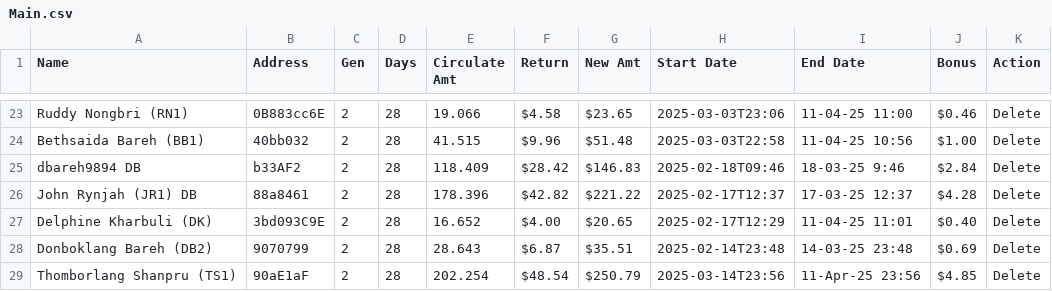
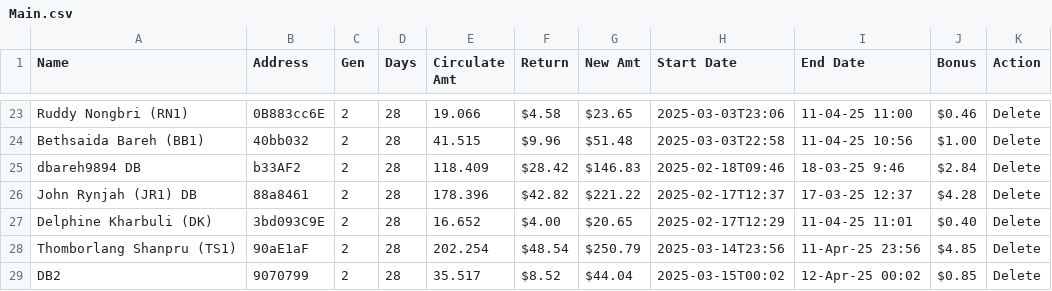
Before and after one commit to servodata98/outstandingsheetxczdv-bnmhgdaegthm-datkhfscbnlpmnb, a CSV file: outstandingsheetxczdv-bnmhgdaegthm-datkhfscbnlpmnb/Main.csv, drawn as a sheet; only a part is shown, gaps mark what is left out.

Commit message:
Update CSV file

```diff
--- a/outstandingsheetxczdv-bnmhgdaegthm-datkhfscbnlpmnb/Main.csv
+++ b/outstandingsheetxczdv-bnmhgdaegthm-datkhfscbnlpmnb/Main.csv
@@ -27,3 +27,3 @@ John Rynjah (JR1) DB,88a8461,2,28,178.396,$42.82 ,$221.22 ,2025-02-17T12:37,17-0
 Delphine Kharbuli (DK),3bd093C9E,2,28,16.652,$4.00 ,$20.65 ,2025-02-17T12:29,11-04-25 11:01,$0.40 ,Delete
-Donboklang Bareh (DB2),9070799,2,28,28.643,$6.87 ,$35.51 ,2025-02-14T23:48,14-03-25 23:48,$0.69 ,Delete
 Thomborlang Shanpru (TS1),90aE1aF,2,28,202.254,$48.54,$250.79,2025-03-14T23:56,11-Apr-25 23:56,$4.85,Delete
+DB2,9070799,2,28,35.517,$8.52,$44.04,2025-03-15T00:02,12-Apr-25 00:02,$0.85,Delete
```
